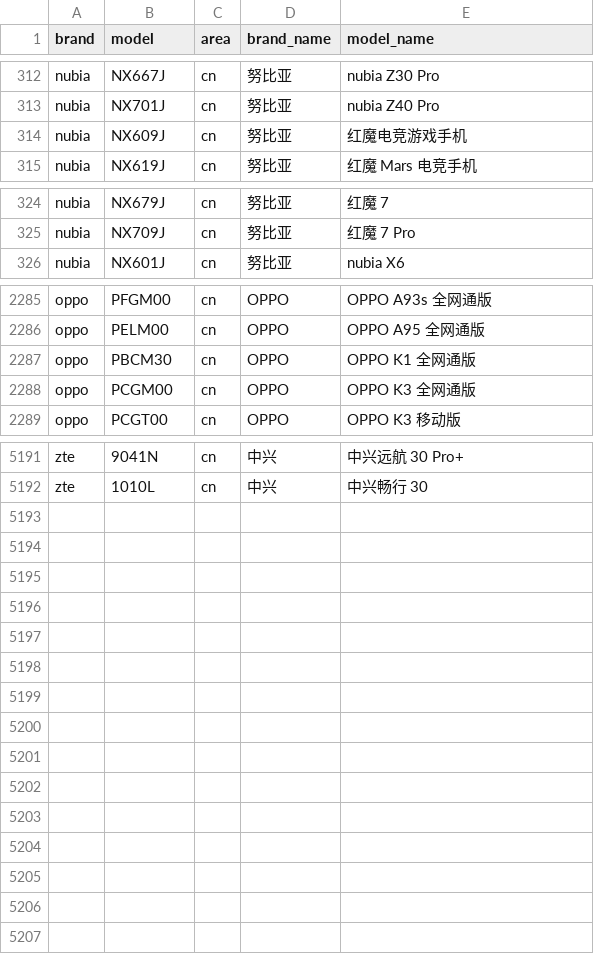
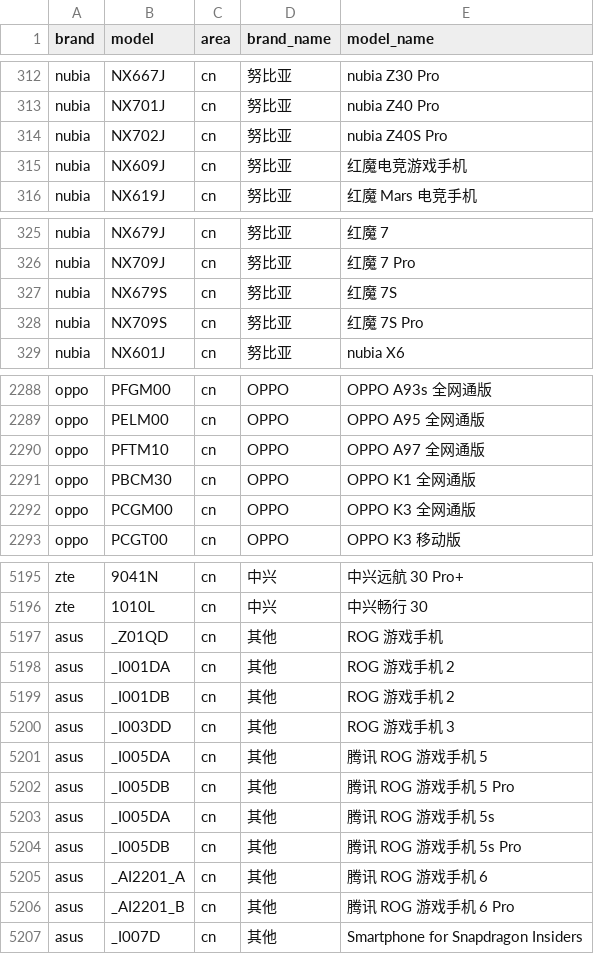
Before and after one commit to zhyi828/mobilemodels, a CSV file: brand_model.csv, drawn as a sheet; only a part is shown, gaps mark what is left out.

Commit message:
Sync with MobileModels 11866dba9c3b74ba2e1aa1940b57b91a5dd6ca00

```diff
--- a/brand_model.csv
+++ b/brand_model.csv
@@ -313,2 +313,3 @@ nubia,NX667J,cn,努比亚, nubia Z30 Pro
 nubia,NX701J,cn,努比亚, nubia Z40 Pro
+nubia,NX702J,cn,努比亚, nubia Z40S Pro
 nubia,NX609J,cn,努比亚, 红魔电竞游戏手机
@@ -325,2 +326,4 @@ nubia,NX679J,cn,努比亚, 红魔 7
 nubia,NX709J,cn,努比亚, 红魔 7 Pro
+nubia,NX679S,cn,努比亚, 红魔 7S
+nubia,NX709S,cn,努比亚, 红魔 7S Pro
 nubia,NX601J,cn,努比亚, nubia X6
@@ -2286,2 +2289,3 @@ oppo,PFGM00,cn,OPPO, OPPO A93s 全网通版
 oppo,PELM00,cn,OPPO, OPPO A95 全网通版
+oppo,PFTM10,cn,OPPO, OPPO A97 全网通版
 oppo,PBCM30,cn,OPPO, OPPO K1 全网通版
@@ -5192 +5196,12 @@ zte,9041N,cn,中兴, 中兴远航 30 Pro+
 zte,1010L,cn,中兴, 中兴畅行 30
+asus,_Z01QD,cn,其他, ROG 游戏手机
+asus,_I001DA,cn,其他, ROG 游戏手机 2
+asus,_I001DB,cn,其他, ROG 游戏手机 2
+asus,_I003DD,cn,其他, ROG 游戏手机 3
+asus,_I005DA,cn,其他, 腾讯 ROG 游戏手机 5
+asus,_I005DB,cn,其他, 腾讯 ROG 游戏手机 5 Pro
+asus,_I005DA,cn,其他, 腾讯 ROG 游戏手机 5s
+asus,_I005DB,cn,其他, 腾讯 ROG 游戏手机 5s Pro
+asus,_AI2201_A,cn,其他, 腾讯 ROG 游戏手机 6
+asus,_AI2201_B,cn,其他, 腾讯 ROG 游戏手机 6 Pro
+asus,_I007D,cn,其他, Smartphone for Snapdragon Insiders
```
Also changed, not shown: 1 other file.
